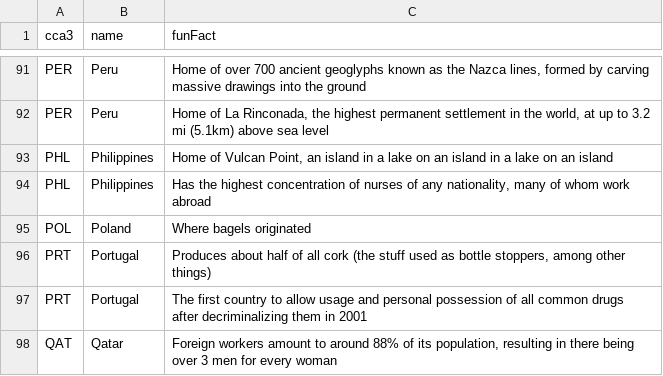
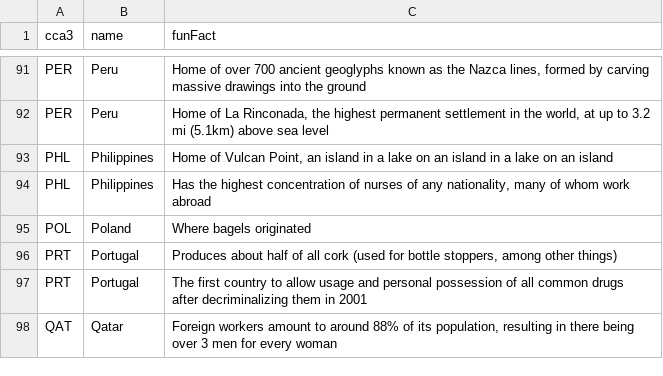
Before and after one commit to alec-mitnik/country-quizzes, a CSV file: src/supplementalData/countryFunFacts.csv, drawn as a sheet; only a part is shown, gaps mark what is left out.

Commit message:
Adjusted fun fact wording

```diff
--- a/src/supplementalData/countryFunFacts.csv
+++ b/src/supplementalData/countryFunFacts.csv
@@ -95,3 +95,3 @@ PHL,Philippines,"Has the highest concentration of nurses of any nationality, man
 POL,Poland,Where bagels originated
-PRT,Portugal,"Produces about half of all cork (the stuff used as bottle stoppers, among other things)"
+PRT,Portugal,"Produces about half of all cork (used for bottle stoppers, among other things)"
 PRT,Portugal,The first country to allow usage and personal possession of all common drugs after decriminalizing them in 2001
```
Also changed, not shown: 1 other file.
